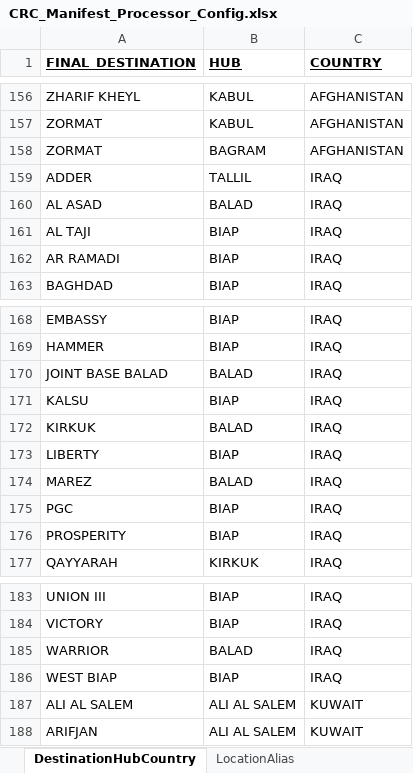
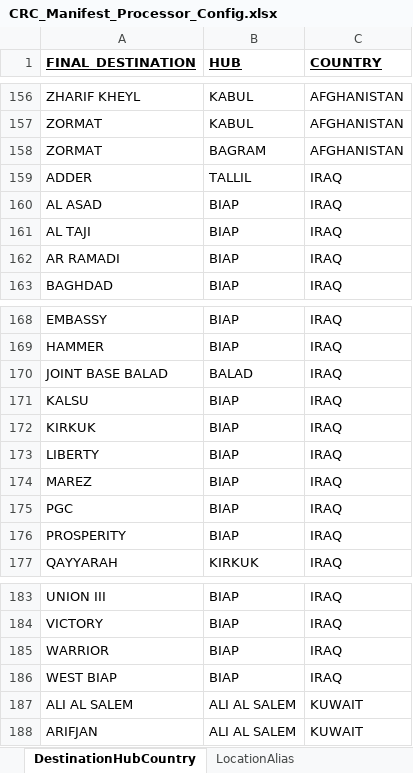
Before and after one commit to rmcnew/crcManifestProcessor, an Excel workbook: CRC_Manifest_Processor_Config.xlsx, sheet DestinationHubCountry, drawn as a sheet; only a part is shown, gaps mark what is left out; values as stored, in another font and other column widths than the file's, no borders; the diff names each change by its address in the sheet, - before the commit and + after, or states it on an @@ line.

```diff
--- a/CRC_Manifest_Processor_Config.xlsx (sheet DestinationHubCountry)
+++ b/CRC_Manifest_Processor_Config.xlsx (sheet DestinationHubCountry)
-B160 (HUB): BALAD
+B160 (HUB): BIAP
-B172 (HUB): BALAD
+B172 (HUB): BIAP
-B174 (HUB): BALAD
+B174 (HUB): BIAP
-B185 (HUB): BALAD
+B185 (HUB): BIAP
```
Also changed, not shown: sheet LocationAlias, other sheet tabs, Manifest_Template.xlsx, 22 other files.
